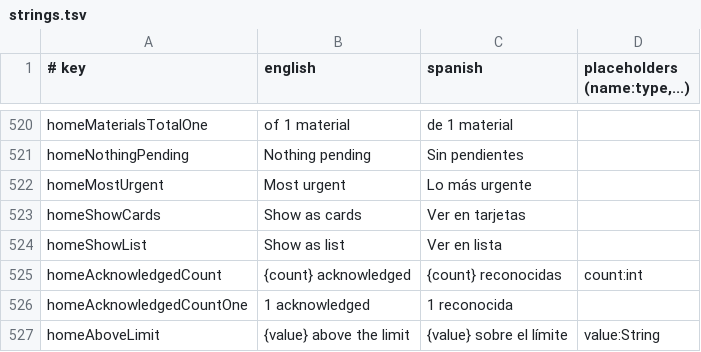
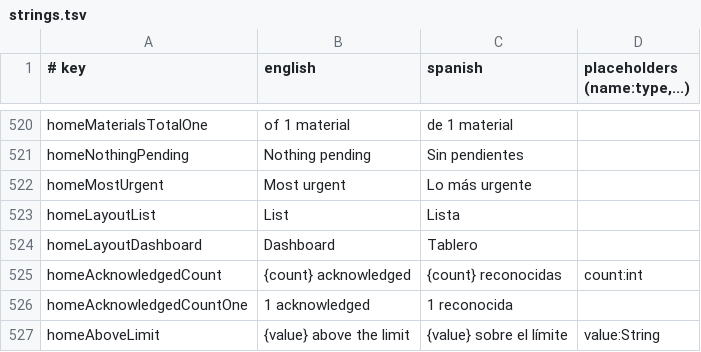
Before and after one commit to IoTech-2620-8741/qualitrack-mobile-application, a TSV file: i18n/strings.tsv, drawn as a sheet; only a part is shown, gaps mark what is left out; removed rows and columns are numbered as before the commit, all else as after; the diff names each change by its address in the sheet, - before the commit and + after, or states it on an @@ line.

Commit message:
fix(command-center): move the layout switch out of the app bar
At 320 dp the switch left the app bar title too little room, so the
role, the update time and, with larger text, the laboratory were cut.
The switch is now a List | Dashboard segmented button above the content,
and the app bar keeps the notifications and the profile.

```diff
--- a/i18n/strings.tsv
+++ b/i18n/strings.tsv
-row 523: homeShowCards | Show as cards | Ver en tarjetas
-row 524: homeShowList | Show as list | Ver en lista
+row 523: homeLayoutList | List | Lista
+row 524: homeLayoutDashboard | Dashboard | Tablero
```
Also changed, not shown: 3 other files.
